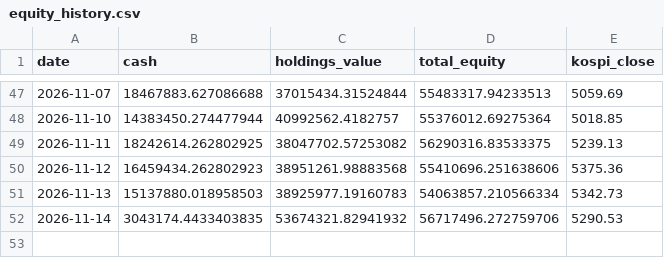
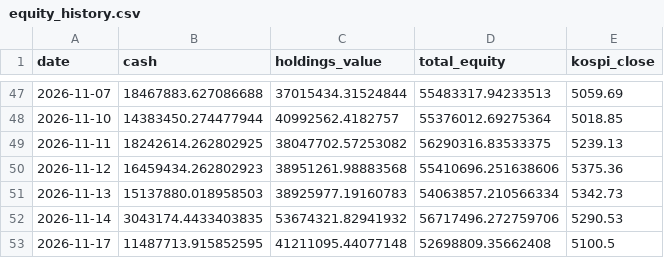
Before and after one commit to ferrousCM/stock, a CSV file: data/portfolio/aggressive/equity_history.csv, drawn as a sheet; only a part is shown, gaps mark what is left out; the diff names each change by its address in the sheet, - before the commit and + after, or states it on an @@ line.

```diff
--- a/data/portfolio/aggressive/equity_history.csv
+++ b/data/portfolio/aggressive/equity_history.csv
+row 53: 2026-11-17 | 11487713.915852595 | 41211095.44077148 | 52698809.35662408 | 5100.5
```
Also changed, not shown: data/portfolio/aggressive/trades.csv, data/portfolio/equity_history.csv, 17 other files.
